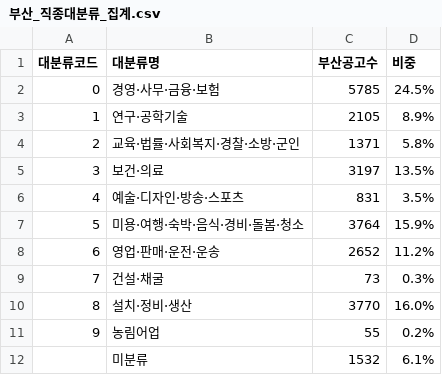
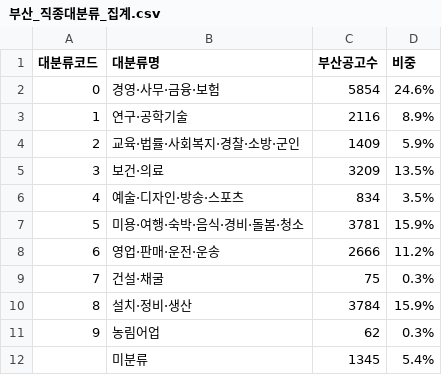
Before and after one commit to gem-9ru/BOAZ_1st_Project, a CSV file: 부산/부산_직종대분류_집계.csv, drawn as a sheet.

```diff
--- a/부산/부산_직종대분류_집계.csv
+++ b/부산/부산_직종대분류_집계.csv
@@ -1,12 +1,12 @@
 대분류코드,대분류명,부산공고수,비중
-0,경영·사무·금융·보험,5785,24.5%
-1,연구·공학기술,2105,8.9%
-2,교육·법률·사회복지·경찰·소방·군인,1371,5.8%
-3,보건·의료,3197,13.5%
-4,예술·디자인·방송·스포츠,831,3.5%
-5,미용·여행·숙박·음식·경비·돌봄·청소,3764,15.9%
-6,영업·판매·운전·운송,2652,11.2%
-7,건설·채굴,73,0.3%
-8,설치·정비·생산,3770,16.0%
-9,농림어업,55,0.2%
-,미분류,1532,6.1%
+0,경영·사무·금융·보험,5854,24.6%
+1,연구·공학기술,2116,8.9%
+2,교육·법률·사회복지·경찰·소방·군인,1409,5.9%
+3,보건·의료,3209,13.5%
+4,예술·디자인·방송·스포츠,834,3.5%
+5,미용·여행·숙박·음식·경비·돌봄·청소,3781,15.9%
+6,영업·판매·운전·운송,2666,11.2%
+7,건설·채굴,75,0.3%
+8,설치·정비·생산,3784,15.9%
+9,농림어업,62,0.3%
+,미분류,1345,5.4%
```
Also changed, not shown: 부산/부산_직종별_집계.csv, 분석/시군구_직종대분류.csv, 14 other files.
